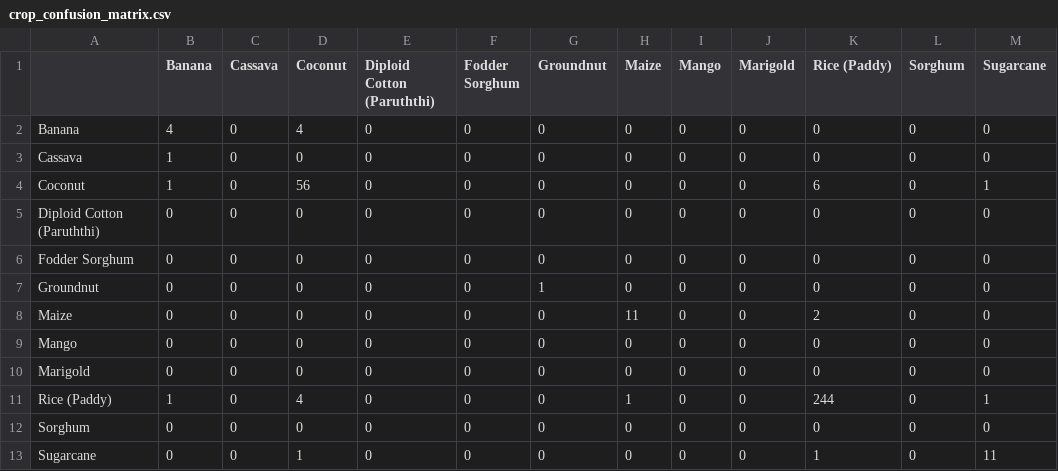
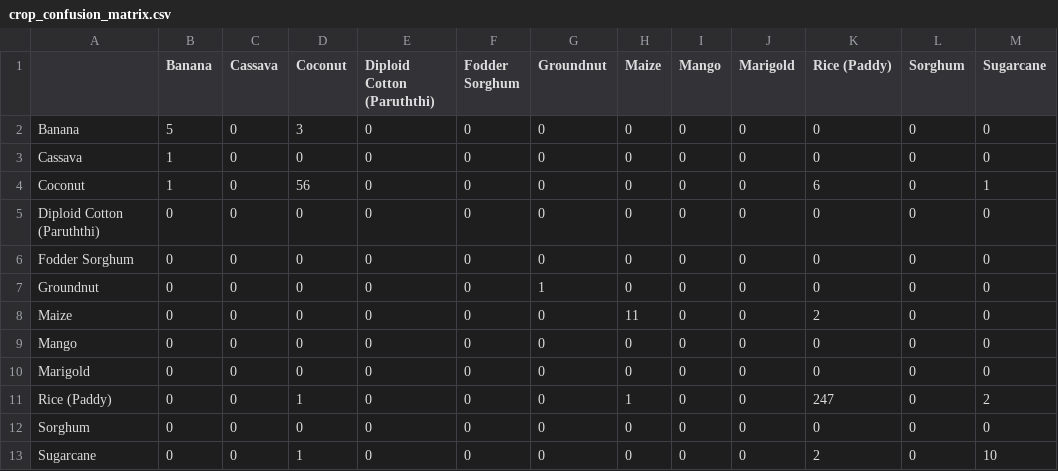
Before and after one commit to sanjesvaranul/cropsense, a CSV file: training/evaluation/crop_confusion_matrix.csv, drawn as a sheet.

```diff
--- a/training/evaluation/crop_confusion_matrix.csv
+++ b/training/evaluation/crop_confusion_matrix.csv
@@ -1,3 +1,3 @@
 ,Banana,Cassava,Coconut,Diploid Cotton (Paruththi),Fodder Sorghum,Groundnut,Maize,Mango,Marigold,Rice (Paddy),Sorghum,Sugarcane
-Banana,4,0,4,0,0,0,0,0,0,0,0,0
+Banana,5,0,3,0,0,0,0,0,0,0,0,0
 Cassava,1,0,0,0,0,0,0,0,0,0,0,0
@@ -10,4 +10,4 @@ Mango,0,0,0,0,0,0,0,0,0,0,0,0
 Marigold,0,0,0,0,0,0,0,0,0,0,0,0
-Rice (Paddy),1,0,4,0,0,0,1,0,0,244,0,1
+Rice (Paddy),0,0,1,0,0,0,1,0,0,247,0,2
 Sorghum,0,0,0,0,0,0,0,0,0,0,0,0
-Sugarcane,0,0,1,0,0,0,0,0,0,1,0,11
+Sugarcane,0,0,1,0,0,0,0,0,0,2,0,10
```
Also changed, not shown: training/evaluation/teacher_student_comparison.csv, training/evaluation/test_set_predictions_detailed.csv, 12 other files.
